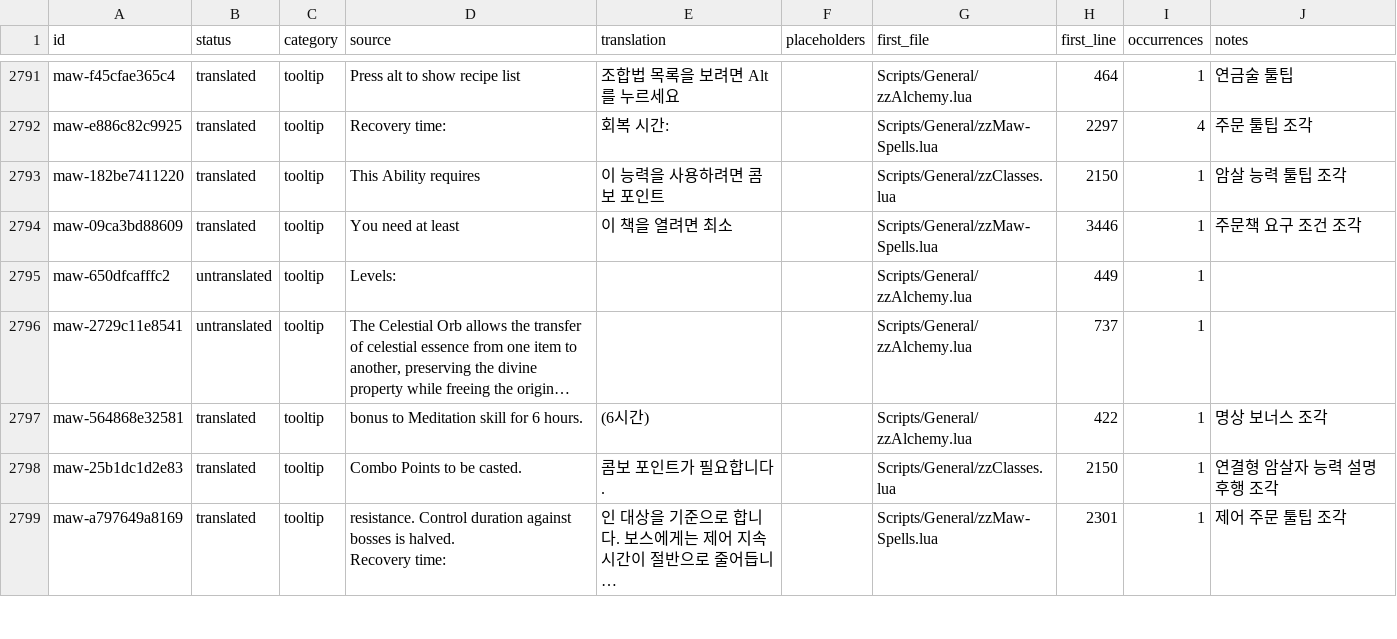
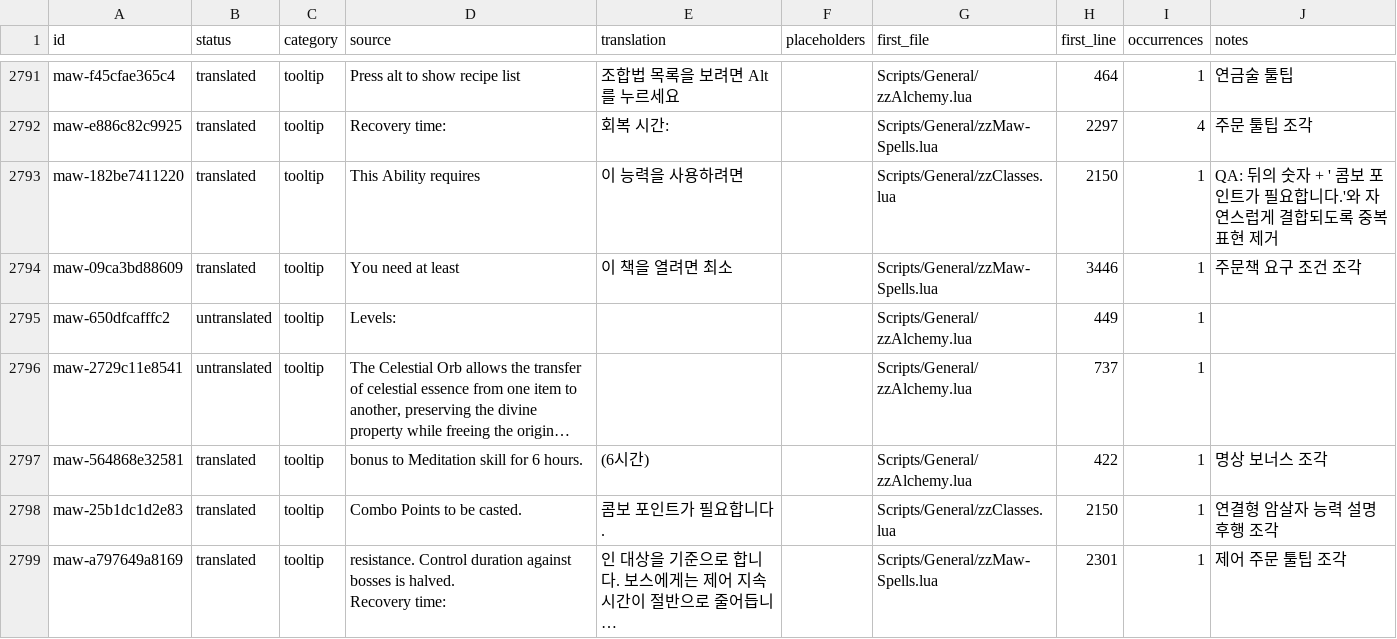
Before and after one commit to munument1/-KR-Maw-Mod-MMMerge, a TSV file: localization/catalog.tsv, drawn as a sheet; only a part is shown, gaps mark what is left out; long unchanged cells end in ….

```diff
--- a/localization/catalog.tsv
+++ b/localization/catalog.tsv
@@ -3550,7 +3550,7 @@ Recovery time: "	"
 회복 시간: "		Scripts/General/zzMaw-Spells.lua	2297	4	주문 툴팁 조각
-maw-182be7411220	translated	tooltip	"
-
-This Ability requires "	"
-
-이 능력을 사용하려면 콤보 포인트 "		Scripts/General/zzClasses.lua	2150	1	암살 능력 툴팁 조각
+maw-182be7411220	translated	tooltip	"
+
+This Ability requires "	"
+
+이 능력을 사용하려면 "		Scripts/General/zzClasses.lua	2150	1	QA: 뒤의 숫자 + ' 콤보 포인트가 필요합니다.'와 자연스럽게 결합되도록 중복 표현 제거
 maw-09ca3bd88609	translated	tooltip	"
```
Also changed, not shown: localization/patchable_candidates.tsv, 1 other file.
